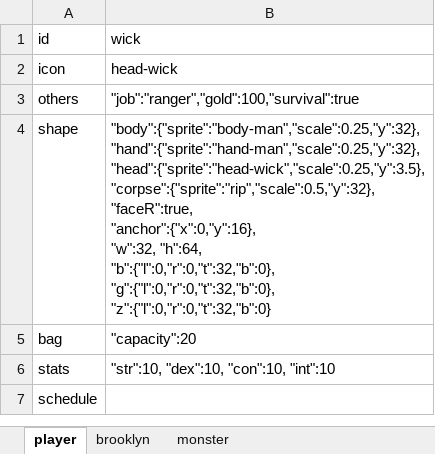
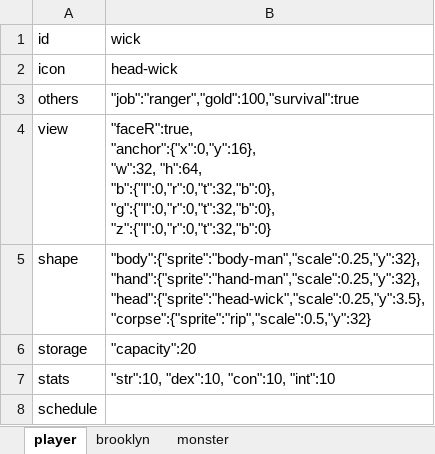
Before and after one commit to bwm0822/game_02, an Excel workbook: xls/role.xlsx, sheet player, drawn as a sheet; values as stored, in another font and other column widths than the file's, no borders; addresses are those after the commit; ↵ is a line break in a cell; the diff names each change by its address in the sheet, - before the commit and + after, or states it on an @@ line.

```diff
--- a/xls/role.xlsx (sheet player)
+++ b/xls/role.xlsx (sheet player)
+row 4: view | "faceR":true, ↵ "anchor":{"x":0,"y":16}, ↵ "w":32, "h":64, ↵ "b":{"l":0,"r":0,"t":32,"b":0}, ↵ "g":{"l":0,"r":0,"t":32,"b":0}, ↵ "z":{"l":0,"r":0,"t":32,"b":0}
-B5 (wick): …"hand":{"sprite":"hand-man","scale":0.25,"y":32}, ↵ "head":{"sprite":"head-wick","scale":0.25,"y":3.5}, ↵ "corpse":{"sprite":"rip","scale":0.5,"y":32}, ↵ "faceR":true, ↵ "anchor":{"x":0,"y":16}, ↵ "w":32, "h":64, ↵ "b":{"l":0,"r":0,"t":32,"b":0}, ↵ "g":{"l":0,"r":0,"t":32,"b":0}, ↵ "z":{"l":0,"r":0,"t":32,"b":0}
+B5 (wick): …"hand":{"sprite":"hand-man","scale":0.25,"y":32}, ↵ "head":{"sprite":"head-wick","scale":0.25,"y":3.5}, ↵ "corpse":{"sprite":"rip","scale":0.5,"y":32}
-A6 (id): bag
+A6 (id): storage
```
Also changed, not shown: sheet brooklyn, sheet monster, 5 other files.
